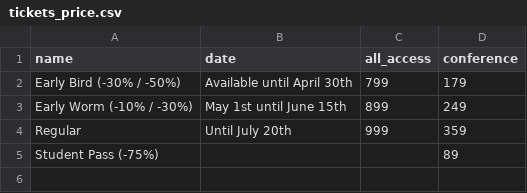
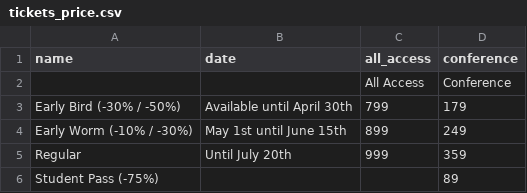
Before and after one commit to speedingdeer/nucl.ai, a CSV file: _data/tickets_price.csv, drawn as a sheet; the diff names each change by its address in the sheet, - before the commit and + after, or states it on an @@ line.

Commit message:
Implemented tickets page. Linked navigation to venue and tickets page.

```diff
--- a/_data/tickets_price.csv
+++ b/_data/tickets_price.csv
+row 2:  |  | All Access | Conference
```
Also changed, not shown: _data/conference_goods.csv, 9 other files.
